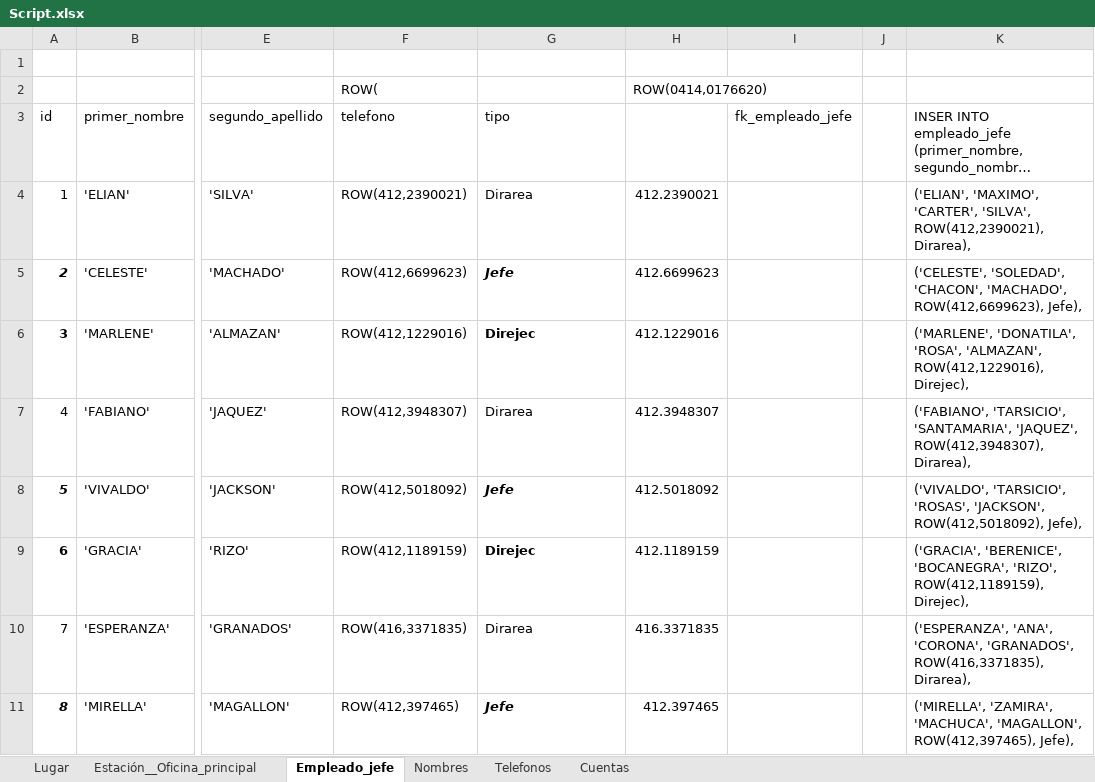
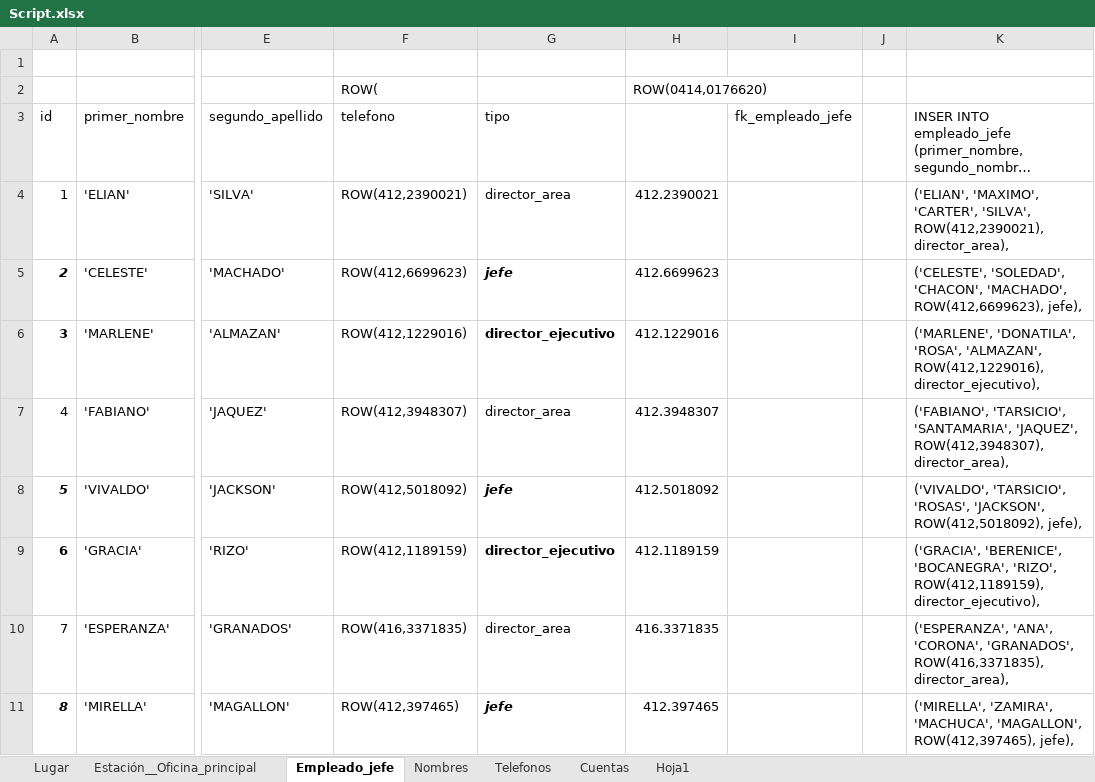
Before and after one commit to abadillo/bases-dos, an Excel workbook: scripts/Script.xlsx, sheet Empleado_jefe, drawn as a sheet; only a part is shown, gaps mark what is left out; long unchanged cells end in …; values as stored, in another font and other column widths than the file's, no borders; the diff covers the shown part only; the diff names each change by its address in the sheet, - before the commit and + after, or states it on an @@ line.

```diff
--- a/scripts/Script.xlsx (sheet Empleado_jefe)
+++ b/scripts/Script.xlsx (sheet Empleado_jefe)
+sheet tab: Hoja1
-G4 (tipo): Dirarea
+G4 (tipo): director_area
-K4: …'SILVA', ROW(412,2390021), Dirarea),
+K4: …'SILVA', ROW(412,2390021), director_area),
-G5 (tipo): Jefe
+G5 (tipo): jefe
-K5: …'MACHADO', ROW(412,6699623), Jefe),
+K5: …'MACHADO', ROW(412,6699623), jefe),
-G6 (tipo): Direjec
+G6 (tipo): director_ejecutivo
-K6: …'ALMAZAN', ROW(412,1229016), Direjec),
+K6: …'ALMAZAN', ROW(412,1229016), director_ejecutivo),
-G7 (tipo): Dirarea
+G7 (tipo): director_area
-K7: …'JAQUEZ', ROW(412,3948307), Dirarea),
+K7: …'JAQUEZ', ROW(412,3948307), director_area),
-G8 (tipo): Jefe
+G8 (tipo): jefe
-K8: …'JACKSON', ROW(412,5018092), Jefe),
+K8: …'JACKSON', ROW(412,5018092), jefe),
-G9 (tipo): Direjec
+G9 (tipo): director_ejecutivo
-K9: …'RIZO', ROW(412,1189159), Direjec),
+K9: …'RIZO', ROW(412,1189159), director_ejecutivo),
-G10 (tipo): Dirarea
+G10 (tipo): director_area
-K10: …'GRANADOS', ROW(416,3371835), Dirarea),
+K10: …'GRANADOS', ROW(416,3371835), director_area),
-G11 (tipo): Jefe
+G11 (tipo): jefe
-K11: …'MAGALLON', ROW(412,397465), Jefe),
+K11: …'MAGALLON', ROW(412,397465), jefe),
```
Also changed, not shown: 43 edited cells and cell formats elsewhere in this sheet, sheet Estación__Oficina_principal, sheet Lugar.
